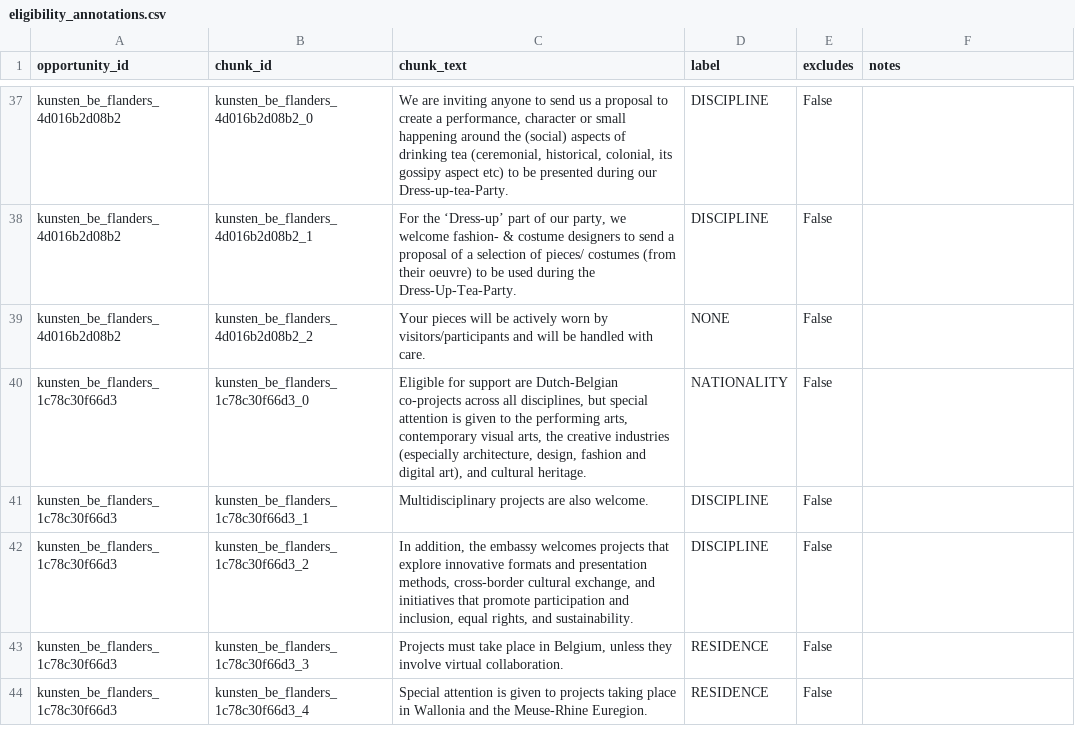
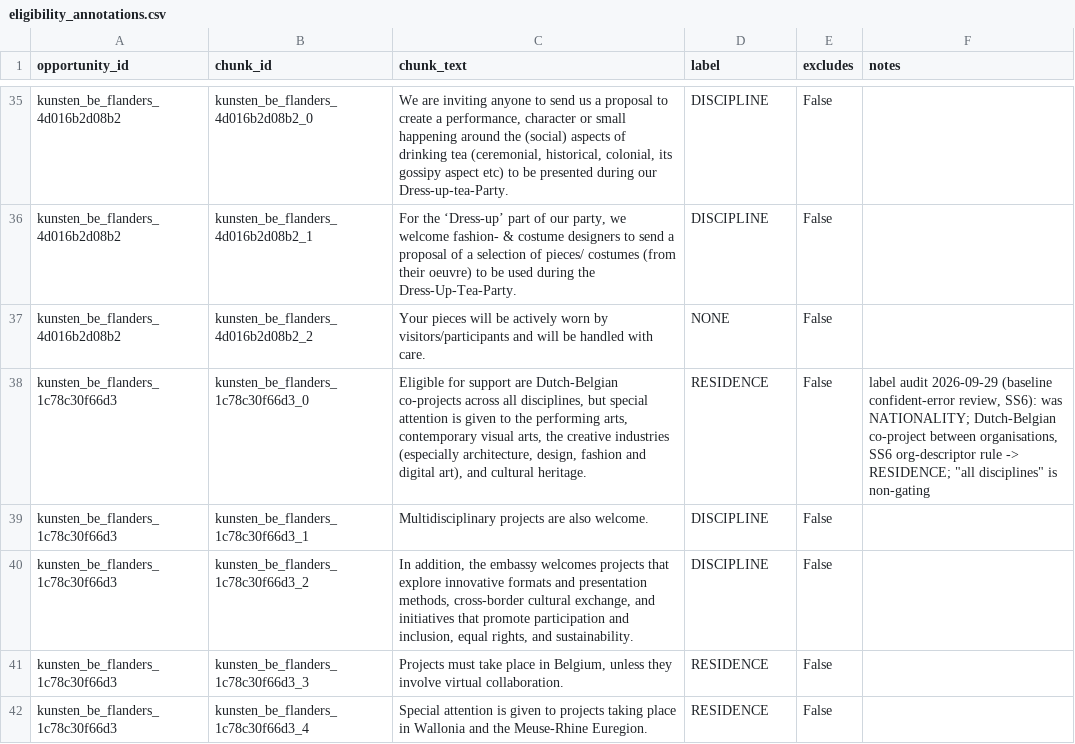
Before and after one commit to Lucaisok/open_art, a CSV file: dataset/labels/eligibility_annotations.csv, drawn as a sheet; only a part is shown, gaps mark what is left out; the diff covers the shown part only.

```diff
--- a/dataset/labels/eligibility_annotations.csv
+++ b/dataset/labels/eligibility_annotations.csv
@@ -39,3 +37,3 @@ kunsten_be_flanders_4d016b2d08b2,kunsten_be_flanders_4d016b2d08b2_1,"For the ‘
 kunsten_be_flanders_4d016b2d08b2,kunsten_be_flanders_4d016b2d08b2_2,Your pieces will be actively worn by visitors/participants and will be handled with care.,NONE,False,
-kunsten_be_flanders_1c78c30f66d3,kunsten_be_flanders_1c78c30f66d3_0,"Eligible for support are Dutch-Belgian co-projects across all disciplines, but special attention is given to the performing arts, contemporary visual arts, the creative industries (especially architecture, design, fashion and digital art), and cultural heritage.",NATIONALITY,False,
+kunsten_be_flanders_1c78c30f66d3,kunsten_be_flanders_1c78c30f66d3_0,"Eligible for support are Dutch-Belgian co-projects across all disciplines, but special attention is given to the performing arts, contemporary visual arts, the creative industries (especially architecture, design, fashion and digital art), and cultural heritage.",RESIDENCE,False,"label audit 2026-09-29 (baseline confident-error review, SS6): was NATIONALITY; Dutch-Belgian co-project between organisations, SS6 org-descriptor rule -> RESIDENCE; ""all disciplines"" is non-gating"
 kunsten_be_flanders_1c78c30f66d3,kunsten_be_flanders_1c78c30f66d3_1,Multidisciplinary projects are also welcome.,DISCIPLINE,False,
```
Also changed, not shown: 10 removed rows and 6 edited cells elsewhere in this file, dataset/labels/skipped_chunks.csv, 2 other files.
